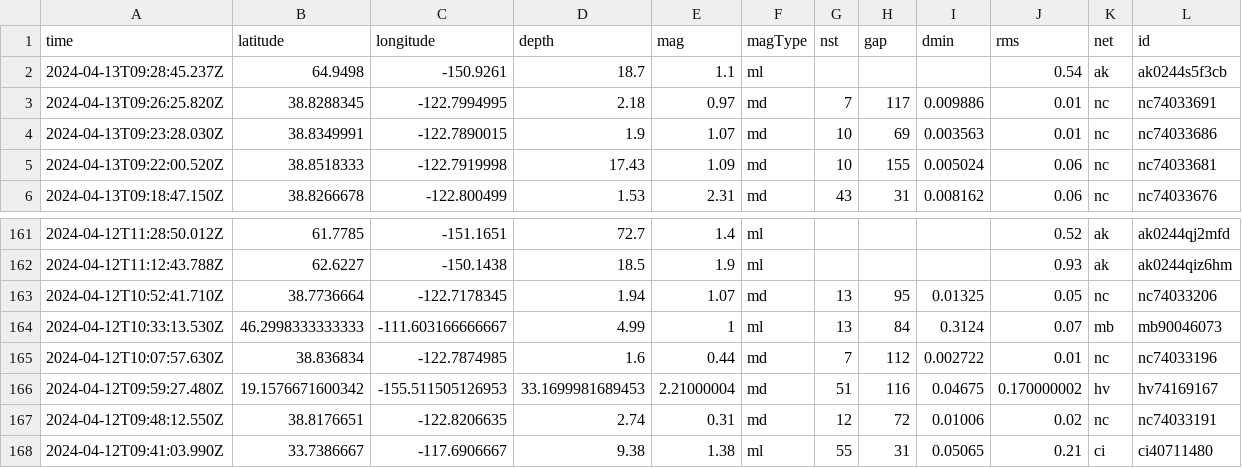
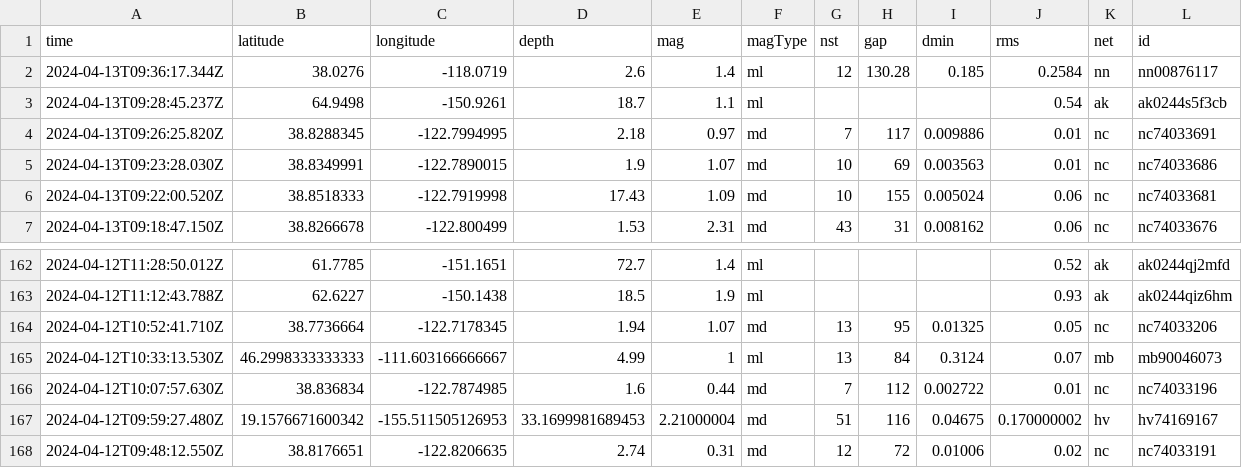
Before and after one commit to carlappen/nicar23-github-actions, a CSV file: usgs_current.csv, drawn as a sheet; only a part is shown, gaps mark what is left out; removed rows and columns are numbered as before the commit, all else as after; rows hold the shown columns only; the diff names each change by its address in the sheet, - before the commit and + after, or states it on an @@ line.

```diff
--- a/usgs_current.csv
+++ b/usgs_current.csv
+row 2: 2024-04-13T09:36:17.344Z | 38.0276 | -118.0719 | 2.6 | 1.4 | ml | 12 | 130.28 | 0.185 | 0.2584 | nn | nn00876117
-row 168: 2024-04-12T09:41:03.990Z | 33.7386667 | -117.6906667 | 9.38 | 1.38 | ml | 55 | 31 | 0.05065 | 0.21 | ci | ci40711480
```
